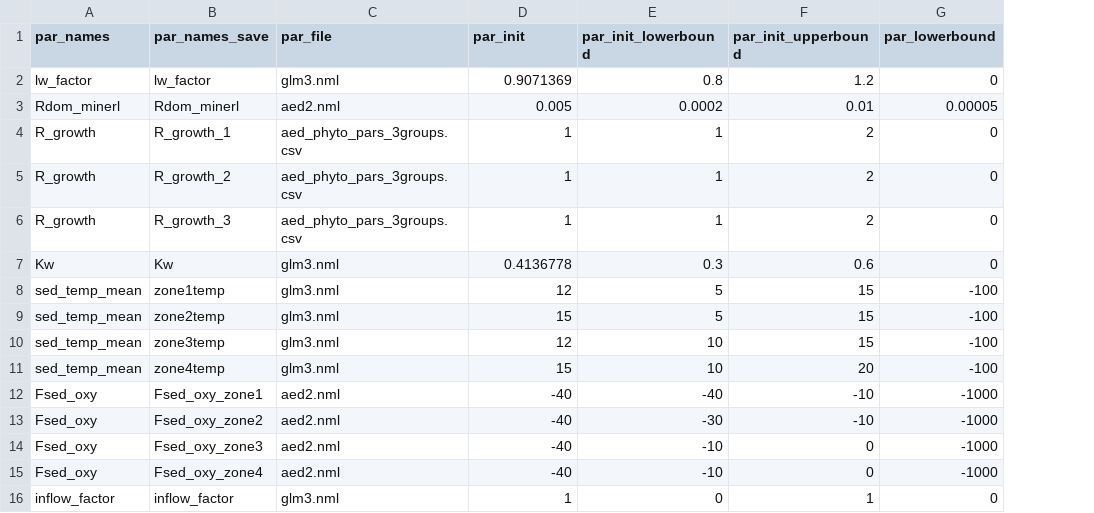
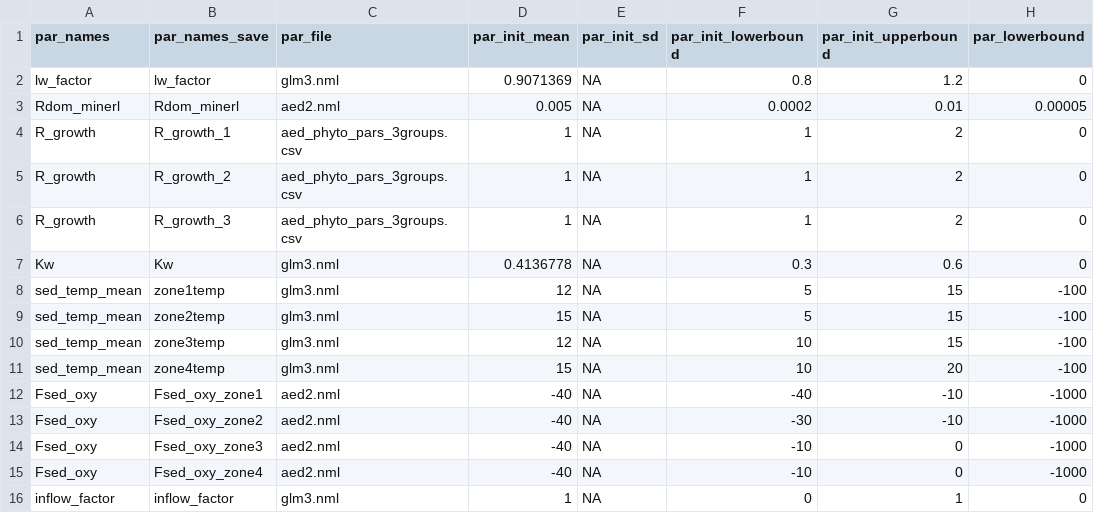
Before and after one commit to FLARE-forecast/FLAREr, a CSV file: inst/extdata/configuration/aed/parameter_calibration_config.csv, drawn as a sheet; only a part is shown; the diff names each change by its address in the sheet, - before the commit and + after, or states it on an @@ line.

Commit message:
adding normal distribution as an option for initializing parameters

```diff
--- a/inst/extdata/configuration/aed/parameter_calibration_config.csv
+++ b/inst/extdata/configuration/aed/parameter_calibration_config.csv
+column E (par_init_sd), rows 2-16: all NA
-D1: par_init
+D1: par_init_mean
```
Also changed, not shown: inst/extdata/configuration/default/parameter_calibration_config.csv, inst/extdata/configuration/default_pf/parameter_calibration_config.csv, 8 other files.
